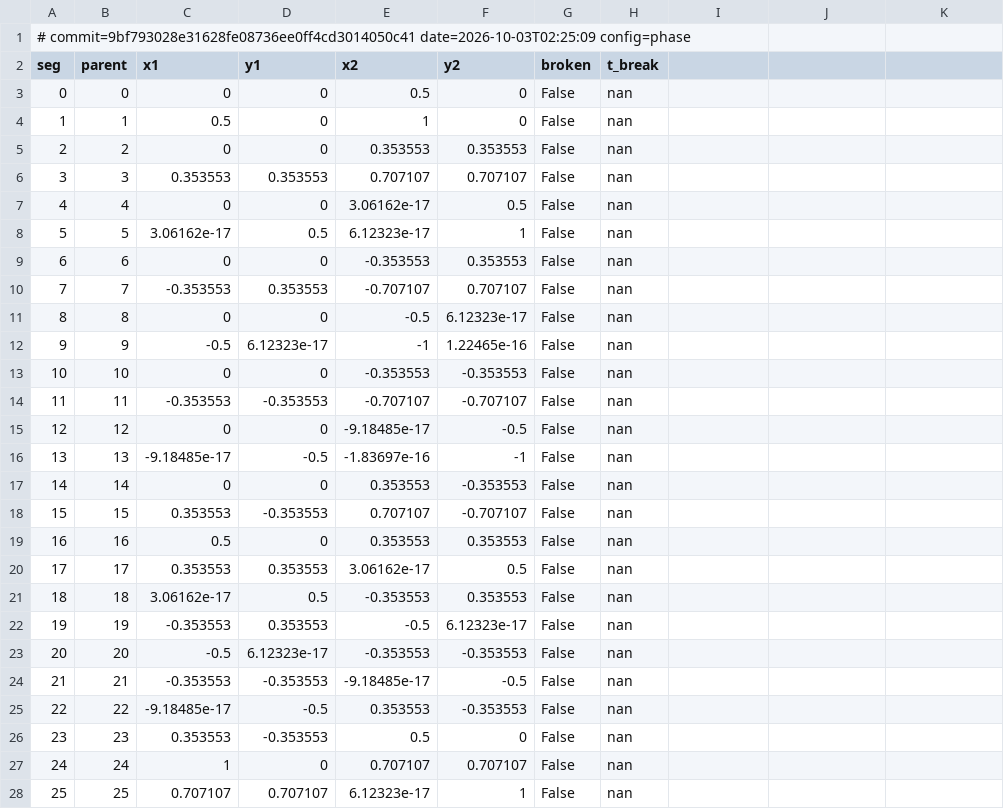
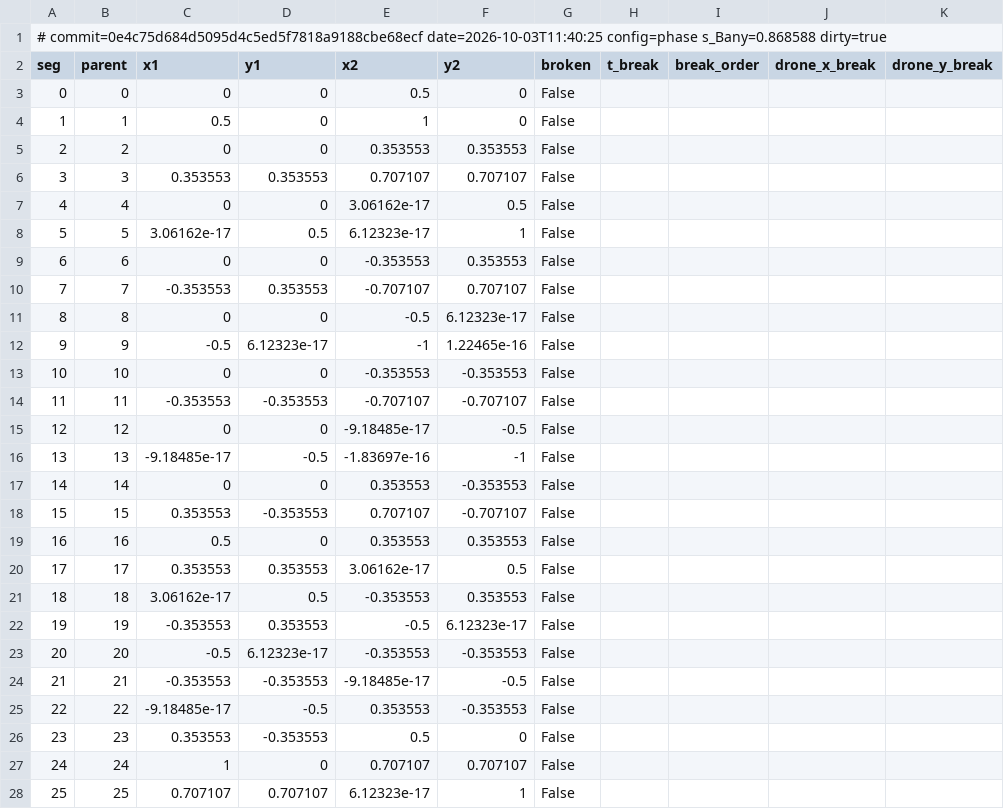
Before and after one commit to Tavi681/PoliPhysics, a CSV file: Tema 2/paper_results/fig_phase_maps/segments_phase_S.csv, drawn as a sheet; only a part is shown; the diff covers the shown part only.

```diff
--- a/Tema 2/paper_results/fig_phase_maps/segments_phase_S.csv
+++ b/Tema 2/paper_results/fig_phase_maps/segments_phase_S.csv
@@ -1,28 +1,28 @@
-# commit=9bf793028e31628fe08736ee0ff4cd3014050c41 date=2026-10-03T02:25:09 config=phase
-seg,parent,x1,y1,x2,y2,broken,t_break
-0,0,0,0,0.5,0,False,nan
-1,1,0.5,0,1,0,False,nan
-2,2,0,0,0.353553,0.353553,False,nan
-3,3,0.353553,0.353553,0.707107,0.707107,False,nan
-4,4,0,0,3.06162e-17,0.5,False,nan
-5,5,3.06162e-17,0.5,6.12323e-17,1,False,nan
-6,6,0,0,-0.353553,0.353553,False,nan
-7,7,-0.353553,0.353553,-0.707107,0.707107,False,nan
-8,8,0,0,-0.5,6.12323e-17,False,nan
-9,9,-0.5,6.12323e-17,-1,1.22465e-16,False,nan
-10,10,0,0,-0.353553,-0.353553,False,nan
-11,11,-0.353553,-0.353553,-0.707107,-0.707107,False,nan
-12,12,0,0,-9.18485e-17,-0.5,False,nan
-13,13,-9.18485e-17,-0.5,-1.83697e-16,-1,False,nan
-14,14,0,0,0.353553,-0.353553,False,nan
-15,15,0.353553,-0.353553,0.707107,-0.707107,False,nan
-16,16,0.5,0,0.353553,0.353553,False,nan
-17,17,0.353553,0.353553,3.06162e-17,0.5,False,nan
-18,18,3.06162e-17,0.5,-0.353553,0.353553,False,nan
-19,19,-0.353553,0.353553,-0.5,6.12323e-17,False,nan
-20,20,-0.5,6.12323e-17,-0.353553,-0.353553,False,nan
-21,21,-0.353553,-0.353553,-9.18485e-17,-0.5,False,nan
-22,22,-9.18485e-17,-0.5,0.353553,-0.353553,False,nan
-23,23,0.353553,-0.353553,0.5,0,False,nan
-24,24,1,0,0.707107,0.707107,False,nan
-25,25,0.707107,0.707107,6.12323e-17,1,False,nan
+# commit=0e4c75d684d5095d4c5ed5f7818a9188cbe68ecf date=2026-10-03T11:40:25 config=phase s_Bany=0.868588 dirty=true
+seg,parent,x1,y1,x2,y2,broken,t_break,break_order,drone_x_break,drone_y_break
+0,0,0,0,0.5,0,False,,,,
+1,1,0.5,0,1,0,False,,,,
+2,2,0,0,0.353553,0.353553,False,,,,
+3,3,0.353553,0.353553,0.707107,0.707107,False,,,,
+4,4,0,0,3.06162e-17,0.5,False,,,,
+5,5,3.06162e-17,0.5,6.12323e-17,1,False,,,,
+6,6,0,0,-0.353553,0.353553,False,,,,
+7,7,-0.353553,0.353553,-0.707107,0.707107,False,,,,
+8,8,0,0,-0.5,6.12323e-17,False,,,,
+9,9,-0.5,6.12323e-17,-1,1.22465e-16,False,,,,
+10,10,0,0,-0.353553,-0.353553,False,,,,
+11,11,-0.353553,-0.353553,-0.707107,-0.707107,False,,,,
+12,12,0,0,-9.18485e-17,-0.5,False,,,,
+13,13,-9.18485e-17,-0.5,-1.83697e-16,-1,False,,,,
+14,14,0,0,0.353553,-0.353553,False,,,,
+15,15,0.353553,-0.353553,0.707107,-0.707107,False,,,,
+16,16,0.5,0,0.353553,0.353553,False,,,,
+17,17,0.353553,0.353553,3.06162e-17,0.5,False,,,,
+18,18,3.06162e-17,0.5,-0.353553,0.353553,False,,,,
+19,19,-0.353553,0.353553,-0.5,6.12323e-17,False,,,,
+20,20,-0.5,6.12323e-17,-0.353553,-0.353553,False,,,,
+21,21,-0.353553,-0.353553,-9.18485e-17,-0.5,False,,,,
+22,22,-9.18485e-17,-0.5,0.353553,-0.353553,False,,,,
+23,23,0.353553,-0.353553,0.5,0,False,,,,
+24,24,1,0,0.707107,0.707107,False,,,,
+25,25,0.707107,0.707107,6.12323e-17,1,False,,,,
```
Also changed, not shown: 6 edited cells elsewhere in this file, Tema 2/paper_results/fig_phase_maps/segments_phase_D.csv, Tema 2/paper_results/fig_smith.csv, 16 other files.
